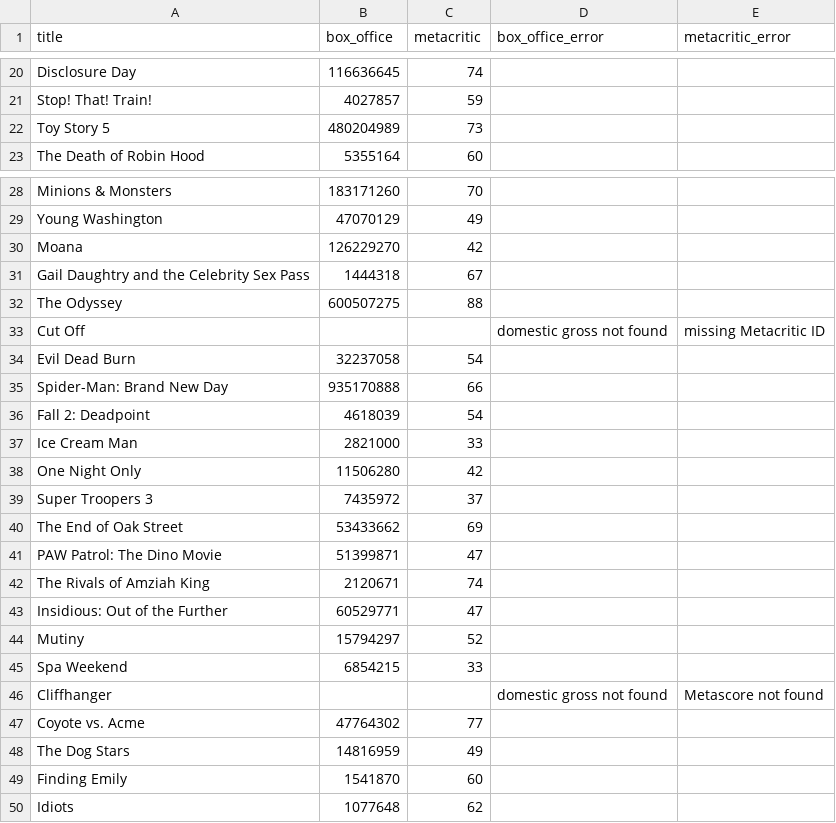
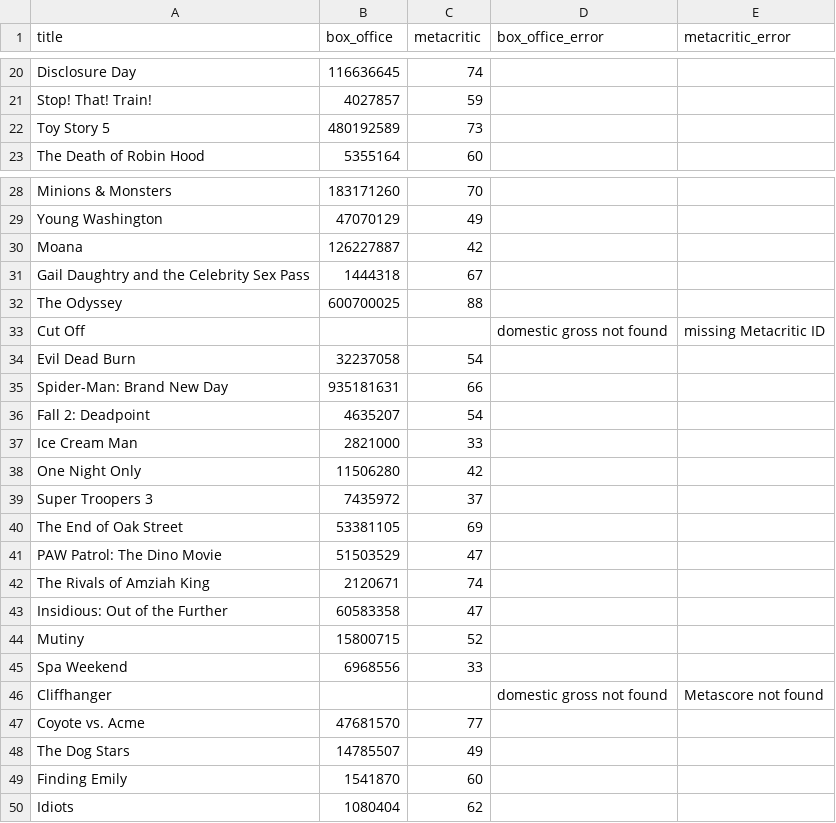
Before and after one commit to damonbayer/big-pic-preview, a CSV file: games/2026-summer/results.csv, drawn as a sheet; only a part is shown, gaps mark what is left out.

```diff
--- a/games/2026-summer/results.csv
+++ b/games/2026-summer/results.csv
@@ -21,3 +21,3 @@ Disclosure Day,116636645,74,,
 Stop! That! Train!,4027857,59,,
-Toy Story 5,480204989,73,,
+Toy Story 5,480192589,73,,
 The Death of Robin Hood,5355164,60,,
@@ -29,9 +29,9 @@ Minions & Monsters,183171260,70,,
 Young Washington,47070129,49,,
-Moana,126229270,42,,
+Moana,126227887,42,,
 Gail Daughtry and the Celebrity Sex Pass,1444318,67,,
-The Odyssey,600507275,88,,
+The Odyssey,600700025,88,,
 Cut Off,,,domestic gross not found,missing Metacritic ID
 Evil Dead Burn,32237058,54,,
-Spider-Man: Brand New Day,935170888,66,,
-Fall 2: Deadpoint,4618039,54,,
+Spider-Man: Brand New Day,935181631,66,,
+Fall 2: Deadpoint,4635207,54,,
 Ice Cream Man,2821000,33,,
@@ -39,12 +39,12 @@ One Night Only,11506280,42,,
 Super Troopers 3,7435972,37,,
-The End of Oak Street,53433662,69,,
-PAW Patrol: The Dino Movie,51399871,47,,
+The End of Oak Street,53381105,69,,
+PAW Patrol: The Dino Movie,51503529,47,,
 The Rivals of Amziah King,2120671,74,,
-Insidious: Out of the Further,60529771,47,,
-Mutiny,15794297,52,,
-Spa Weekend,6854215,33,,
+Insidious: Out of the Further,60583358,47,,
+Mutiny,15800715,52,,
+Spa Weekend,6968556,33,,
 Cliffhanger,,,domestic gross not found,Metascore not found
-Coyote vs. Acme,47764302,77,,
-The Dog Stars,14816959,49,,
+Coyote vs. Acme,47681570,77,,
+The Dog Stars,14785507,49,,
 Finding Emily,1541870,60,,
-Idiots,1077648,62,,
+Idiots,1080404,62,,
```
